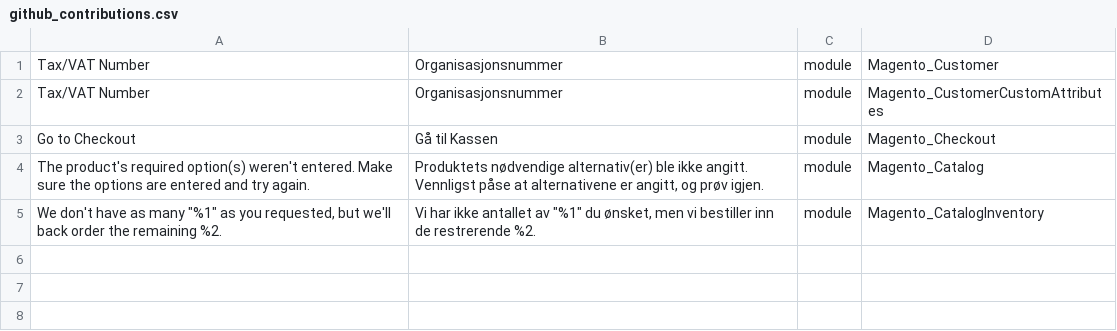
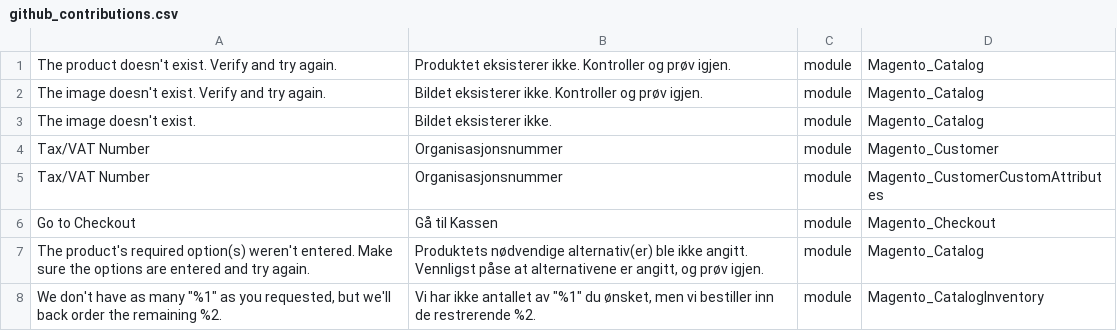
Before and after one commit to mageplaza/magento-2-norwegian-nynorsk-language-pack, a CSV file: github_contributions.csv, drawn as a sheet; the diff names each change by its address in the sheet, - before the commit and + after, or states it on an @@ line.

Commit message:
Fixed some initial contributions that were not properly formatted.

```diff
--- a/github_contributions.csv
+++ b/github_contributions.csv
+row 1: The product doesn't exist. Verify and try again. | Produktet eksisterer ikke. Kontroller og prøv igjen. | module | Magento_Catalog
+row 2: The image doesn't exist. Verify and try again. | Bildet eksisterer ikke. Kontroller og prøv igjen. | module | Magento_Catalog
+row 3: The image doesn't exist. | Bildet eksisterer ikke. | module | Magento_Catalog
```
